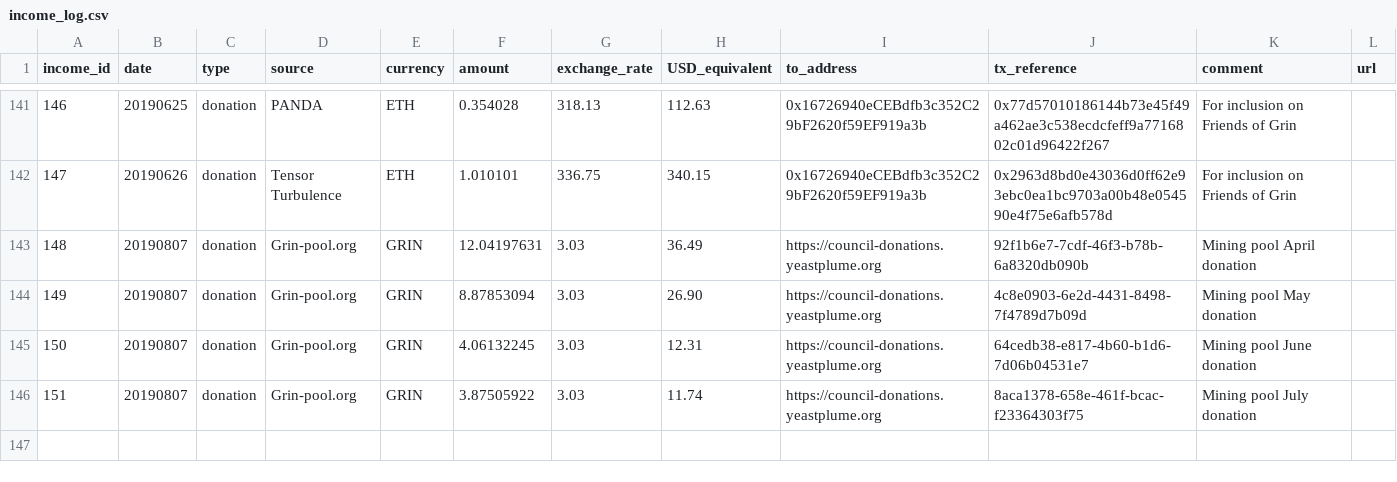
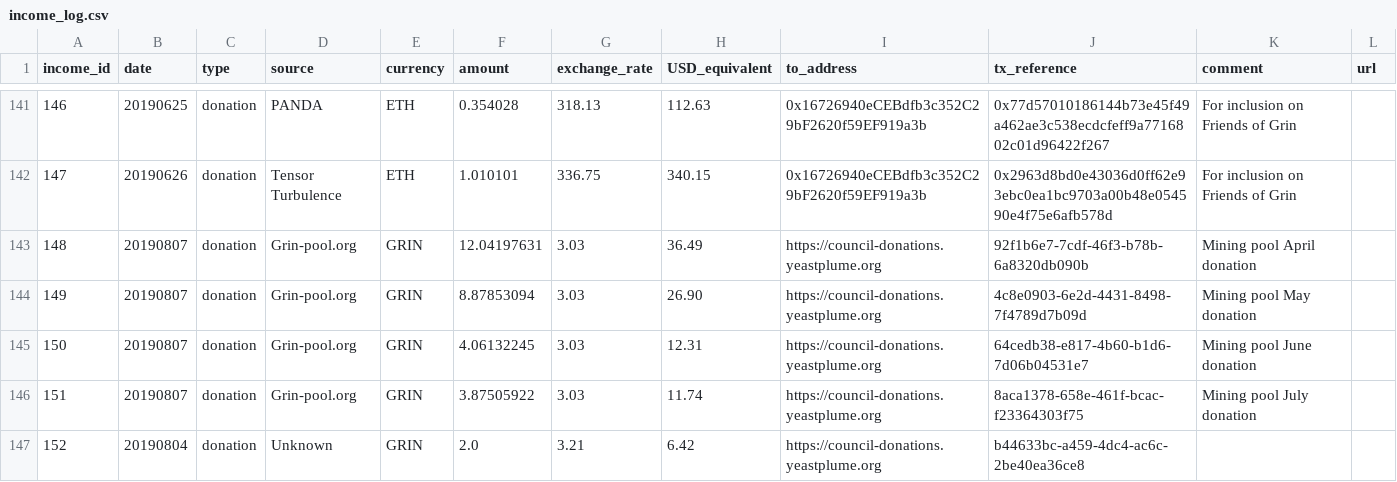
Before and after one commit to mimblewimble/grin-pm, a CSV file: financials/income_log.csv, drawn as a sheet; only a part is shown, gaps mark what is left out.

Commit message:
add unknown Aug 4 GRIN donation

```diff
--- a/financials/income_log.csv
+++ b/financials/income_log.csv
@@ -146 +146,2 @@ income_id,date,type,source,currency,amount,exchange_rate,USD_equivalent,to_addre
 151,20190807,donation,Grin-pool.org,GRIN,3.87505922,3.03,11.74,https://council-donations.yeastplume.org,8aca1378-658e-461f-bcac-f23364303f75,Mining pool July donation,
+152,20190804,donation,Unknown, GRIN,2.0,3.21,6.42,https://council-donations.yeastplume.org,b44633bc-a459-4dc4-ac6c-2be40ea36ce8,,
```
